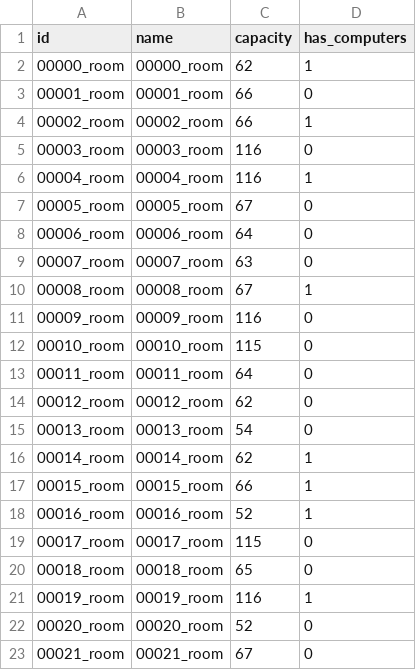
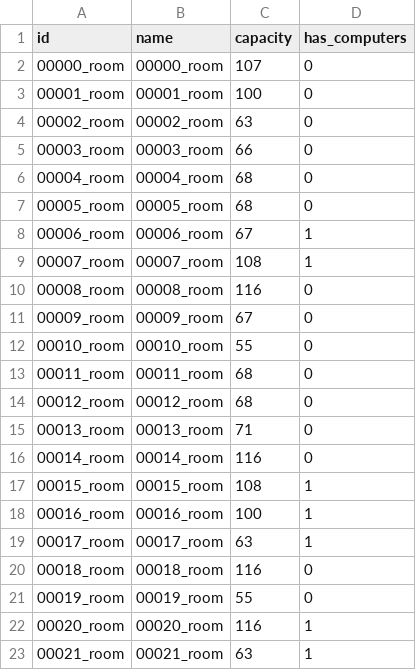
Before and after one commit to jjurinci/scheduler_system, a CSV file: src/generate_input/csvs/classrooms.csv, drawn as a sheet.

```diff
--- a/src/generate_input/csvs/classrooms.csv
+++ b/src/generate_input/csvs/classrooms.csv
@@ -1,23 +1,23 @@
 id,name,capacity,has_computers
-00000_room,00000_room,62,1
-00001_room,00001_room,66,0
-00002_room,00002_room,66,1
-00003_room,00003_room,116,0
-00004_room,00004_room,116,1
-00005_room,00005_room,67,0
-00006_room,00006_room,64,0
-00007_room,00007_room,63,0
-00008_room,00008_room,67,1
-00009_room,00009_room,116,0
-00010_room,00010_room,115,0
-00011_room,00011_room,64,0
-00012_room,00012_room,62,0
-00013_room,00013_room,54,0
-00014_room,00014_room,62,1
-00015_room,00015_room,66,1
-00016_room,00016_room,52,1
-00017_room,00017_room,115,0
-00018_room,00018_room,65,0
-00019_room,00019_room,116,1
-00020_room,00020_room,52,0
-00021_room,00021_room,67,0
+00000_room,00000_room,107,0
+00001_room,00001_room,100,0
+00002_room,00002_room,63,0
+00003_room,00003_room,66,0
+00004_room,00004_room,68,0
+00005_room,00005_room,68,0
+00006_room,00006_room,67,1
+00007_room,00007_room,108,1
+00008_room,00008_room,116,0
+00009_room,00009_room,67,0
+00010_room,00010_room,55,0
+00011_room,00011_room,68,0
+00012_room,00012_room,68,0
+00013_room,00013_room,71,0
+00014_room,00014_room,116,0
+00015_room,00015_room,108,1
+00016_room,00016_room,100,1
+00017_room,00017_room,63,1
+00018_room,00018_room,116,0
+00019_room,00019_room,55,0
+00020_room,00020_room,116,1
+00021_room,00021_room,63,1
```
Also changed, not shown: src/generate_input/csvs/professors.csv, src/generate_input/csvs/rasps.csv, 11 other files.
